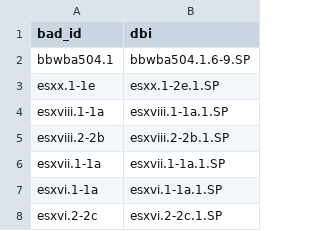
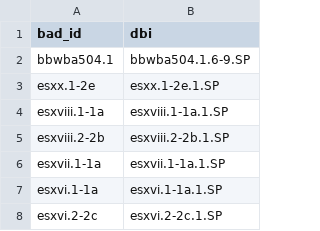
Before and after one commit to blakearchive/data, a CSV file: csv/copy-handprints.csv, drawn as a sheet; only a part is shown.

Commit message:
changing bad id esxx

```diff
--- a/csv/copy-handprints.csv
+++ b/csv/copy-handprints.csv
@@ -2,3 +2,3 @@ bad_id,dbi
 bbwba504.1,bbwba504.1.6-9.SP
-esxx.1-1e,esxx.1-2e.1.SP
+esxx.1-2e,esxx.1-2e.1.SP
 esxviii.1-1a,esxviii.1-1a.1.SP
```
